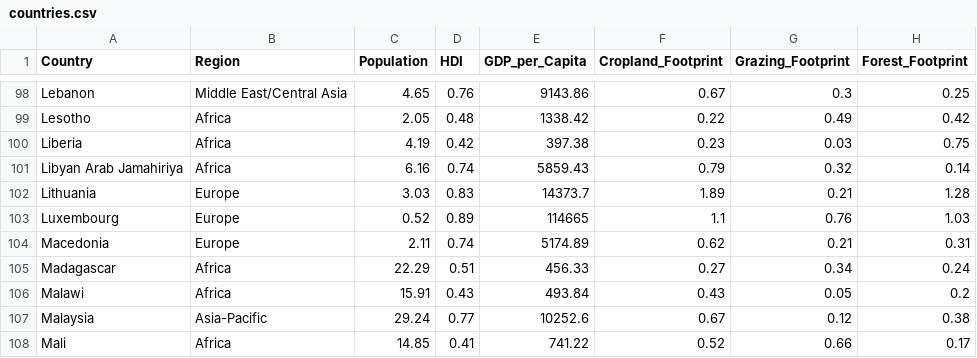
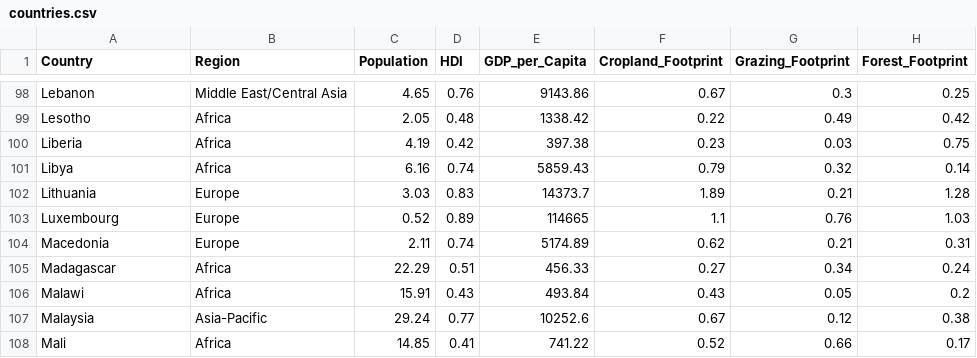
Before and after one commit to charlottesquier/FIT3179, a CSV file: Map/EcoFootprint/data/countries.csv, drawn as a sheet; only a part is shown, gaps mark what is left out; the diff names each change by its address in the sheet, - before the commit and + after, or states it on an @@ line.

Commit message:
Update countries.csv

```diff
--- a/Map/EcoFootprint/data/countries.csv
+++ b/Map/EcoFootprint/data/countries.csv
-A101 (Country): Libyan Arab Jamahiriya
+A101 (Country): Libya
```
